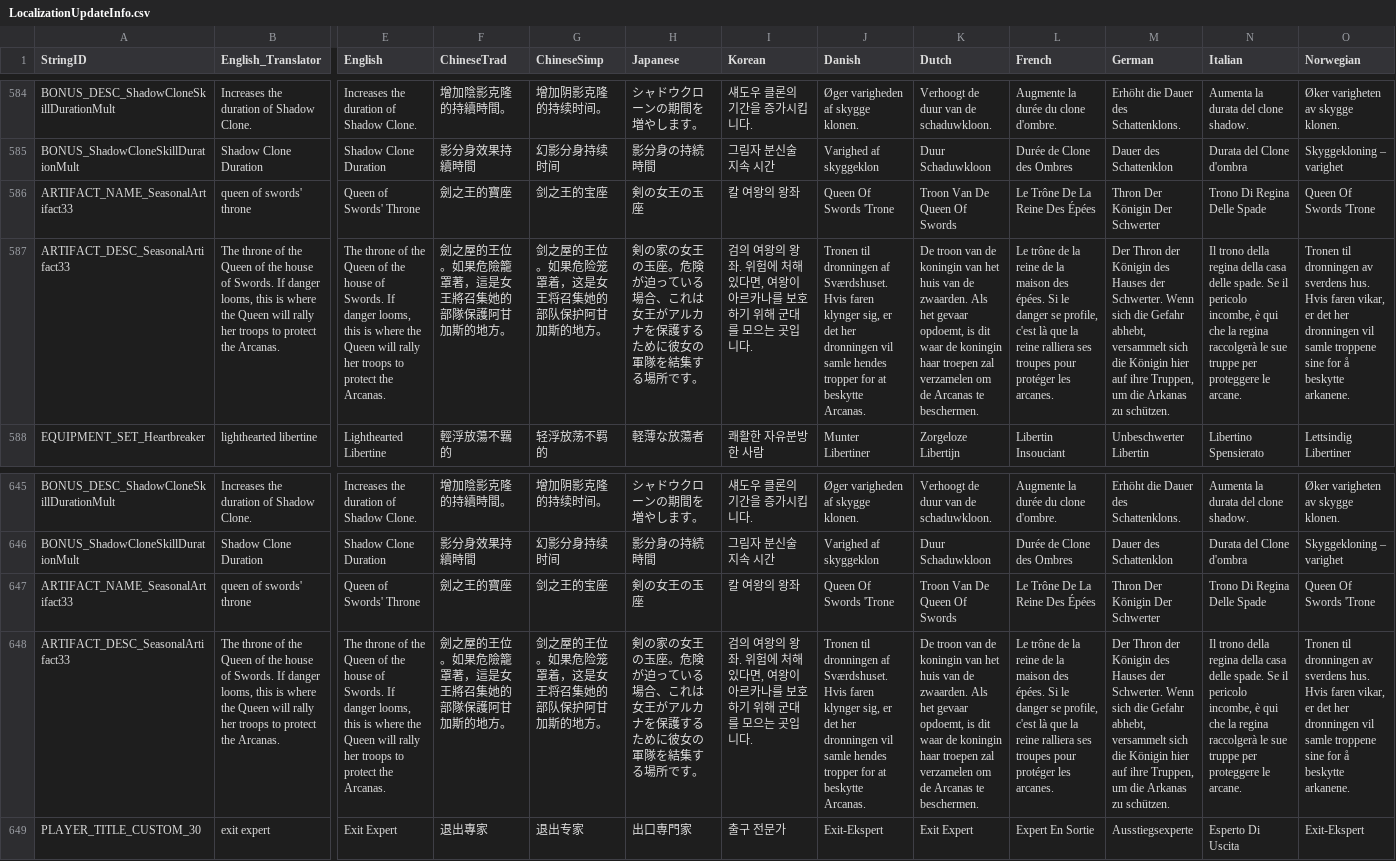
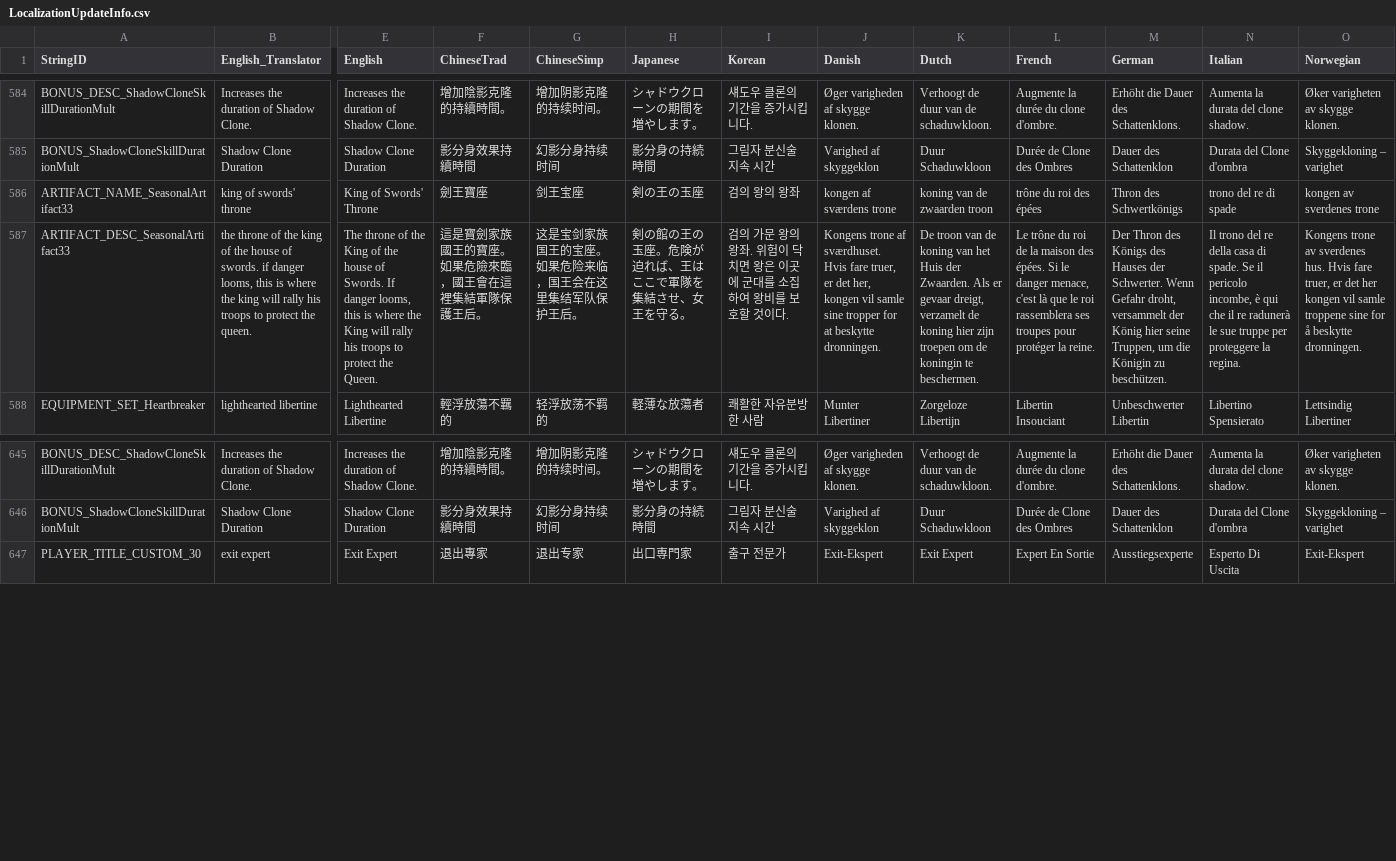
Before and after one commit to rawrzcookie/TT2_CSV, a CSV file: csv/LocalizationUpdateInfo.csv, drawn as a sheet; only a part is shown, gaps mark what is left out; rows hold the shown columns only; the diff covers the shown part only; the diff names each change by its address in the sheet, - before the commit and + after, or states it on an @@ line.

Commit message:
update

```diff
--- a/csv/LocalizationUpdateInfo.csv
+++ b/csv/LocalizationUpdateInfo.csv
-B586 (English_Translator): queen of swords' throne
+B586 (English_Translator): king of swords' throne
-E586 (English): Queen of Swords' Throne
+E586 (English): King of Swords' Throne
-F586 (ChineseTrad): 劍之王的寶座
+F586 (ChineseTrad): 劍王寶座
-G586 (ChineseSimp): 剑之王的宝座
+G586 (ChineseSimp): 剑王宝座
-H586 (Japanese): 剣の女王の玉座
+H586 (Japanese): 剣の王の玉座
-I586 (Korean): 칼 여왕의 왕좌
+I586 (Korean): 검의 왕의 왕좌
-J586 (Danish): Queen Of Swords 'Trone
+J586 (Danish): kongen af sværdens trone
-K586 (Dutch): Troon Van De Queen Of Swords
+K586 (Dutch): koning van de zwaarden troon
-L586 (French): Le Trône De La Reine Des Épées
+L586 (French): trône du roi des épées
-M586 (German): Thron Der Königin Der Schwerter
+M586 (German): Thron des Schwertkönigs
-N586 (Italian): Trono Di Regina Delle Spade
+N586 (Italian): trono del re di spade
-O586 (Norwegian): Queen Of Swords 'Trone
+O586 (Norwegian): kongen av sverdenes trone
-B587 (English_Translator): The throne of the Queen of the house of Swords. If danger looms, this is where the Queen will rally her troops to protect the Arcanas.
+B587 (English_Translator): the throne of the king of the house of swords. if danger looms, this is where the king will rally his troops to protect the queen.
-E587 (English): …of the Queen of the house of Swords. If danger looms, this is where the Queen will rally her troops to protect the Arcanas.
+E587 (English): …of the King of the house of Swords. If danger looms, this is where the King will rally his troops to protect the Queen.
-F587 (ChineseTrad): 劍之屋的王位。如果危險籠罩著，這是女王將召集她的部隊保護阿甘加斯的地方。
+F587 (ChineseTrad): 這是寶劍家族國王的寶座。如果危險來臨，國王會在這裡集結軍隊保護王后。
-G587 (ChineseSimp): 剑之屋的王位。如果危险笼罩着，这是女王将召集她的部队保护阿甘加斯的地方。
+G587 (ChineseSimp): 这是宝剑家族国王的宝座。如果危险来临，国王会在这里集结军队保护王后。
-H587 (Japanese): 剣の家の女王の玉座。危険が迫っている場合、これは女王がアルカナを保護するために彼女の軍隊を結集する場所です。
+H587 (Japanese): 剣の館の王の玉座。危険が迫れば、王はここで軍隊を集結させ、女王を守る。
-I587 (Korean): 검의 여왕의 왕좌. 위험에 처해 있다면, 여왕이 아르카나를 보호하기 위해 군대를 모으는 곳입니다.
+I587 (Korean): 검의 가문 왕의 왕좌. 위험이 닥치면 왕은 이곳에 군대를 소집하여 왕비를 보호할 것이다.
-J587 (Danish): Tronen til dronningen af Sværdshuset. Hvis faren klynger sig, er det her dronningen vil samle hendes tropper for at beskytte Arcanas.
+J587 (Danish): Kongens trone af sværdhuset. Hvis fare truer, er det her, kongen vil samle sine tropper for at beskytte dronningen.
-K587 (Dutch): …van de koningin van het huis van de zwaarden. Als het gevaar opdoemt, is dit waar de koningin haar troepen zal verzamelen om de Arcanas te beschermen.
+K587 (Dutch): …van de koning van het Huis der Zwaarden. Als er gevaar dreigt, verzamelt de koning hier zijn troepen om de koningin te beschermen.
-L587 (French): Le trône de la reine de la maison des épées. Si le danger se profile, c'est là que la reine ralliera ses troupes pour protéger les arcanes.
+L587 (French): Le trône du roi de la maison des épées. Si le danger menace, c'est là que le roi rassemblera ses troupes pour protéger la reine.
-M587 (German): Der Thron der Königin des Hauses der Schwerter. Wenn sich die Gefahr abhebt, versammelt sich die Königin hier auf ihre Truppen, um die Arkanas zu schützen.
+M587 (German): Der Thron des Königs des Hauses der Schwerter. Wenn Gefahr droht, versammelt der König hier seine Truppen, um die Königin zu beschützen.
-N587 (Italian): Il trono della regina della casa delle spade. Se il pericolo incombe, è qui che la regina raccolgerà le sue truppe per proteggere le arcane.
+N587 (Italian): Il trono del re della casa di spade. Se il pericolo incombe, è qui che il re radunerà le sue truppe per proteggere la regina.
-O587 (Norwegian): Tronen til dronningen av sverdens hus. Hvis faren vikar, er det her dronningen vil samle troppene sine for å beskytte arkanene.
+O587 (Norwegian): Kongens trone av sverdenes hus. Hvis fare truer, er det her kongen vil samle troppene sine for å beskytte dronningen.
-row 647: ARTIFACT_NAME_SeasonalArtifact33 | queen of swords' throne | Queen of Swords' Throne | 劍之王的寶座 | 剑之王的宝座 | 剣の女王の玉座 | 칼 여왕의 왕좌 | Queen Of Swords 'Trone | Troon Van De Queen Of Swords | Le Trône De La Reine Des Épées | Thron Der Königin Der Schwerter | Trono Di Regina Delle Spade | Queen Of Swords 'Trone
-row 648: ARTIFACT_DESC_SeasonalArtifact33 | The throne of the Queen of the house of Swords. If danger looms, this is where the Queen will rally her troops to protect the Arcanas. | The throne of the Queen of the house of Swords. If danger looms, this is where the Queen will rally her troops to protect the Arcanas. | 劍之屋的王位。如果危險籠罩著，這是女王將召集她的部隊保護阿甘加斯的地方。 | 剑之屋的王位。如果危险笼罩着，这是女王将召集她的部队保护阿甘加斯的地方。 | 剣の家の女王の玉座。危険が迫っている場合、これは女王がアルカナを保護するために彼女の軍隊を結集する場所です。 | 검의 여왕의 왕좌. 위험에 처해 있다면, 여왕이 아르카나를 보호하기 위해 군대를 모으는 곳입니다. | Tronen til dronningen af Sværdshuset. Hvis faren klynger sig, er det her dronningen vil samle hendes tropper for at beskytte Arcanas. | De troon van de koningin van het huis van de zwaarden. Als het gevaar opdoemt, is dit waar de koningin haar troepen zal verzamelen om de Arcanas te beschermen. | Le trône de la reine de la maison des épées. Si le danger se profile, c'est là que la reine ralliera ses troupes pour protéger les arcanes. | Der Thron der Königin des Hauses der Schwerter. Wenn sich die Gefahr abhebt, versammelt sich die Königin hier auf ihre Truppen, um die Arkanas zu schützen. | Il trono della regina della casa delle spade. Se il pericolo incombe, è qui che la regina raccolgerà le sue truppe per proteggere le arcane. | Tronen til dronningen av sverdens hus. Hvis faren vikar, er det her dronningen vil samle troppene sine for å beskytte arkanene.
```
Also changed, not shown: 10 edited cells elsewhere in this file.
